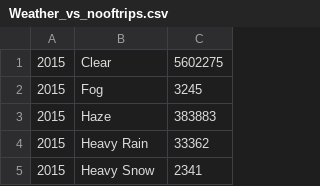
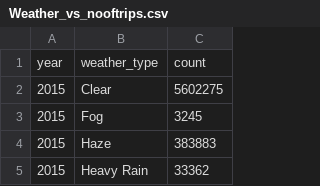
Before and after one commit to Vignesh6v/Taxi_Data_Miner, a CSV file: Results/Weather_vs_nooftrips.csv, drawn as a sheet; only a part is shown; the shorter side is filled out with more unchanged rows.

```diff
--- a/Results/Weather_vs_nooftrips.csv
+++ b/Results/Weather_vs_nooftrips.csv
@@ -1 +1,2 @@
+year,weather_type,count
 2015,Clear,5602275
```
Also changed, not shown: Results/Trips_vs_Temperature.csv, Results/Trips_vs_Windspeed.csv, 6 other files.
